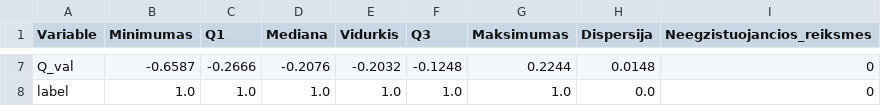
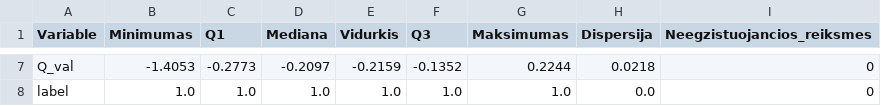
Before and after one commit to LivetaK/duomenu_tyryba_ir_masininis_mokymasis, a CSV file: sutvarkytu_duomenu_aprasomoji_statistika/sutvarkytu_duomenu_aprasomoji_statistika_label_1.csv, drawn as a sheet; only a part is shown, gaps mark what is left out; the diff covers the shown part only; the diff names each change by its address in the sheet, - before the commit and + after, or states it on an @@ line.

```diff
--- a/sutvarkytu_duomenu_aprasomoji_statistika/sutvarkytu_duomenu_aprasomoji_statistika_label_1.csv
+++ b/sutvarkytu_duomenu_aprasomoji_statistika/sutvarkytu_duomenu_aprasomoji_statistika_label_1.csv
-B7 (Minimumas): -0.6587
+B7 (Minimumas): -1.4053
-C7 (Q1): -0.2666
+C7 (Q1): -0.2773
-D7 (Mediana): -0.2076
+D7 (Mediana): -0.2097
-E7 (Vidurkis): -0.2032
+E7 (Vidurkis): -0.2159
-F7 (Q3): -0.1248
+F7 (Q3): -0.1352
-H7 (Dispersija): 0.0148
+H7 (Dispersija): 0.0218
```
Also changed, not shown: 30 edited cells elsewhere in this file, sutvarkytu_duomenu_aprasomoji_statistika/sutvarkytu_duomenu_aprasomoji_statistika_label_0.csv, 21 other files.
